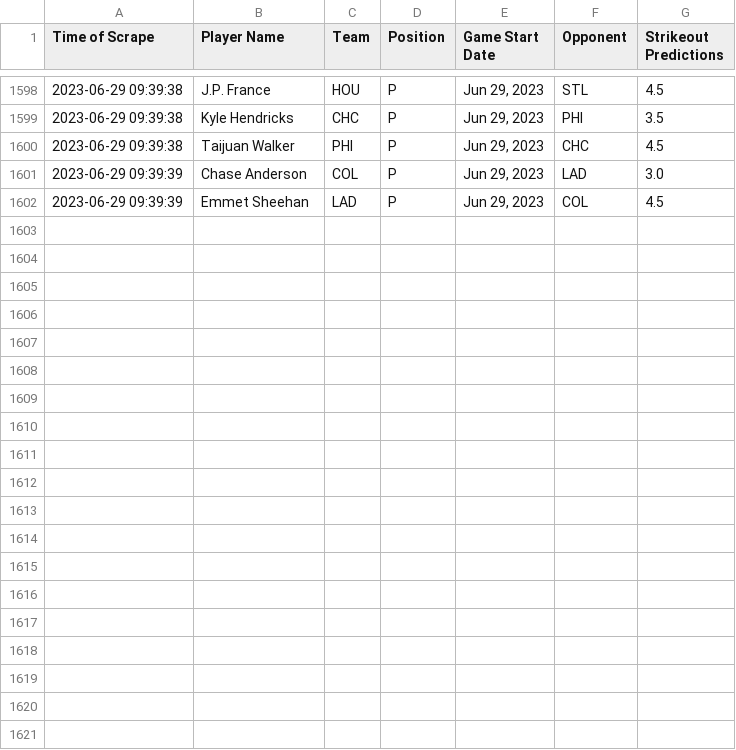
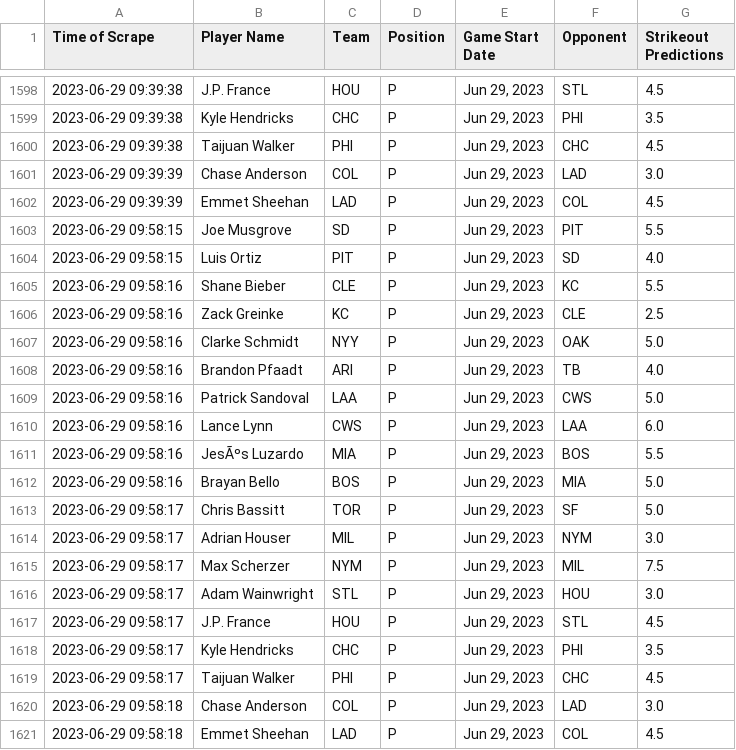
Before and after one commit to itsDarianNgo/prizepicks-strikeouts-scraper, a CSV file: data/prizepicks_mlb_pitcher_strikeouts.csv, drawn as a sheet; only a part is shown, gaps mark what is left out; the diff names each change by its address in the sheet, - before the commit and + after, or states it on an @@ line.

Commit message:
Update data

```diff
--- a/data/prizepicks_mlb_pitcher_strikeouts.csv
+++ b/data/prizepicks_mlb_pitcher_strikeouts.csv
+row 1603: 2023-06-29 09:58:15 | Joe Musgrove | SD | P | Jun 29, 2023 | PIT | 5.5
+row 1604: 2023-06-29 09:58:15 | Luis Ortiz | PIT | P | Jun 29, 2023 | SD | 4.0
+row 1605: 2023-06-29 09:58:16 | Shane Bieber | CLE | P | Jun 29, 2023 | KC | 5.5
+row 1606: 2023-06-29 09:58:16 | Zack Greinke | KC | P | Jun 29, 2023 | CLE | 2.5
+row 1607: 2023-06-29 09:58:16 | Clarke Schmidt | NYY | P | Jun 29, 2023 | OAK | 5.0
+row 1608: 2023-06-29 09:58:16 | Brandon Pfaadt | ARI | P | Jun 29, 2023 | TB | 4.0
+row 1609: 2023-06-29 09:58:16 | Patrick Sandoval | LAA | P | Jun 29, 2023 | CWS | 5.0
+row 1610: 2023-06-29 09:58:16 | Lance Lynn | CWS | P | Jun 29, 2023 | LAA | 6.0
+row 1611: 2023-06-29 09:58:16 | JesÃºs Luzardo | MIA | P | Jun 29, 2023 | BOS | 5.5
+row 1612: 2023-06-29 09:58:16 | Brayan Bello | BOS | P | Jun 29, 2023 | MIA | 5.0
+row 1613: 2023-06-29 09:58:17 | Chris Bassitt | TOR | P | Jun 29, 2023 | SF | 5.0
+row 1614: 2023-06-29 09:58:17 | Adrian Houser | MIL | P | Jun 29, 2023 | NYM | 3.0
+row 1615: 2023-06-29 09:58:17 | Max Scherzer | NYM | P | Jun 29, 2023 | MIL | 7.5
+row 1616: 2023-06-29 09:58:17 | Adam Wainwright | STL | P | Jun 29, 2023 | HOU | 3.0
+row 1617: 2023-06-29 09:58:17 | J.P. France | HOU | P | Jun 29, 2023 | STL | 4.5
+row 1618: 2023-06-29 09:58:17 | Kyle Hendricks | CHC | P | Jun 29, 2023 | PHI | 3.5
+row 1619: 2023-06-29 09:58:17 | Taijuan Walker | PHI | P | Jun 29, 2023 | CHC | 4.5
+row 1620: 2023-06-29 09:58:18 | Chase Anderson | COL | P | Jun 29, 2023 | LAD | 3.0
+row 1621: 2023-06-29 09:58:18 | Emmet Sheehan | LAD | P | Jun 29, 2023 | COL | 4.5
```
